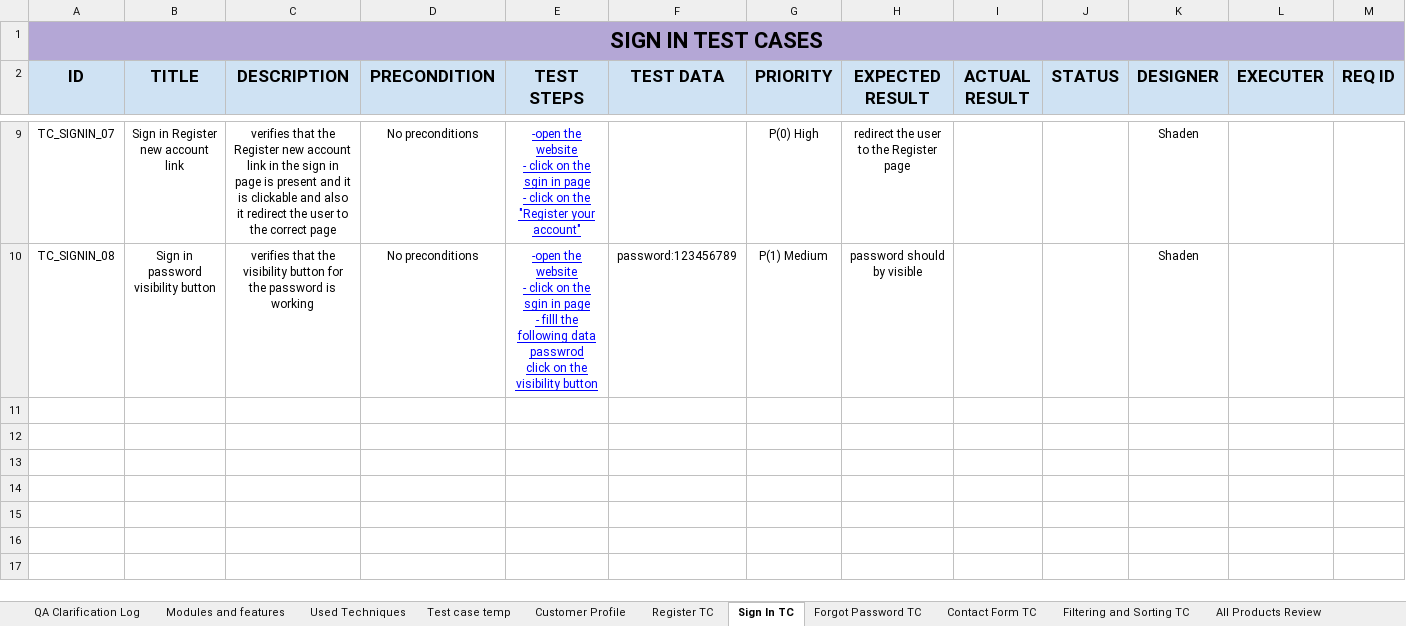
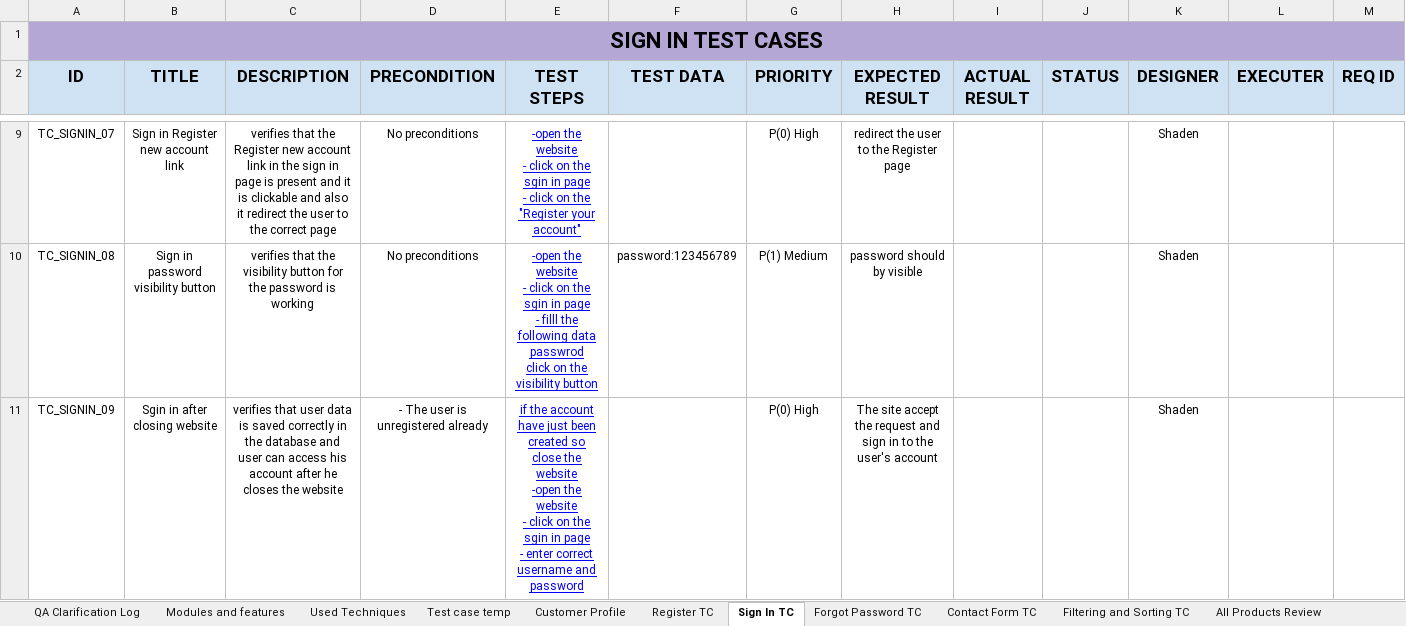
Before and after one commit to shadensamer02/Manual-testing, an Excel workbook: tool shop/practicesoftwaretesting Website manual testing.xlsx, sheet Sign In TC, drawn as a sheet; only a part is shown, gaps mark what is left out; values as stored, in another font and other column widths than the file's, no borders; charts and pictures not drawn; ↵ is a line break in a cell; the diff names each change by its address in the sheet, - before the commit and + after, or states it on an @@ line.

```diff
--- a/tool shop/practicesoftwaretesting Website manual testing.xlsx (sheet Sign In TC)
+++ b/tool shop/practicesoftwaretesting Website manual testing.xlsx (sheet Sign In TC)
+row 11: TC_SIGNIN_09 | Sgin in after closing website | verifies that user data is saved correctly in the database and user can access his account after he closes the website | - The user is unregistered already | if the account have just been created so close the website ↵ -open the website ↵ - click on the sgin in page ↵ - enter correct username and password |  | P(0) High | The site accept the request and sign in to the user's account |  |  | Shaden
```
Also changed, not shown: sheet Used Techniques, sheet Customer Profile.
